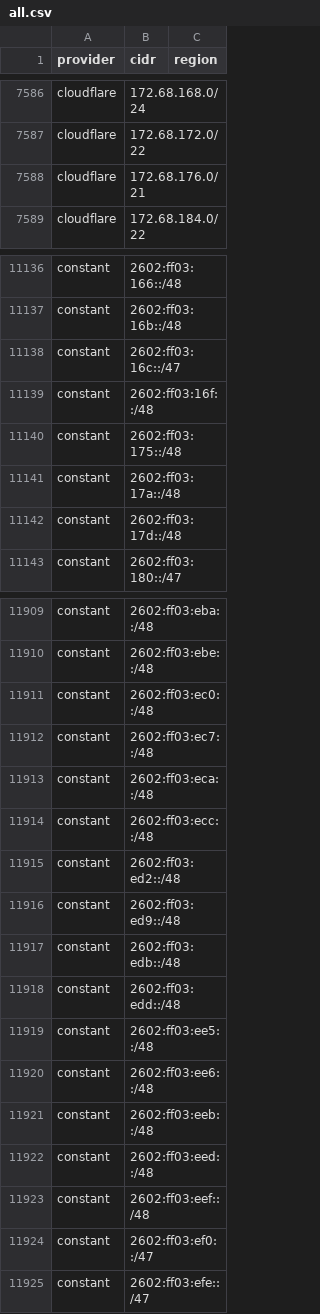
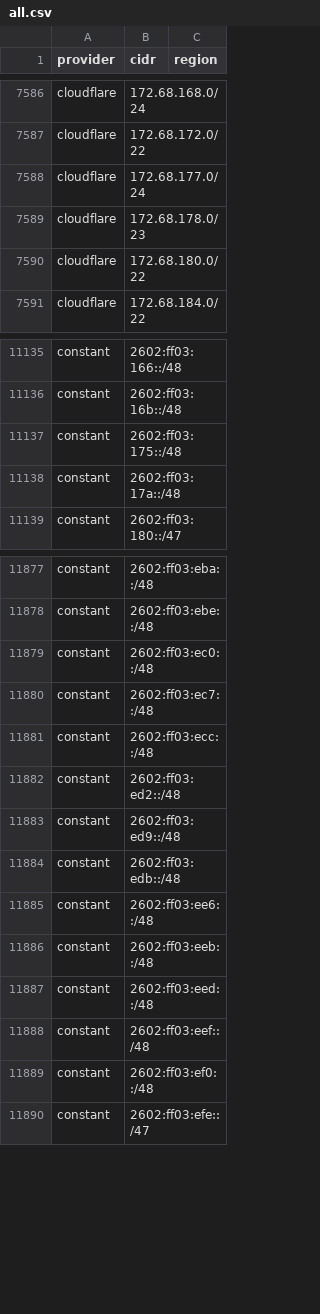
Before and after one commit to 123jjck/cdn-ip-ranges, a CSV file: all/all.csv, drawn as a sheet; only a part is shown, gaps mark what is left out; the diff covers the shown part only.

```diff
--- a/all/all.csv
+++ b/all/all.csv
@@ -7587,3 +7587,5 @@ cloudflare,172.68.168.0/24,
 cloudflare,172.68.172.0/22,
-cloudflare,172.68.176.0/21,
+cloudflare,172.68.177.0/24,
+cloudflare,172.68.178.0/23,
+cloudflare,172.68.180.0/22,
 cloudflare,172.68.184.0/22,
@@ -11137,7 +11136,4 @@ constant,2602:ff03:166::/48,
 constant,2602:ff03:16b::/48,
-constant,2602:ff03:16c::/47,
-constant,2602:ff03:16f::/48,
 constant,2602:ff03:175::/48,
 constant,2602:ff03:17a::/48,
-constant,2602:ff03:17d::/48,
 constant,2602:ff03:180::/47,
@@ -11912,3 +11880,2 @@ constant,2602:ff03:ec0::/48,
 constant,2602:ff03:ec7::/48,
-constant,2602:ff03:eca::/48,
 constant,2602:ff03:ecc::/48,
@@ -11917,4 +11884,2 @@ constant,2602:ff03:ed9::/48,
 constant,2602:ff03:edb::/48,
-constant,2602:ff03:edd::/48,
-constant,2602:ff03:ee5::/48,
 constant,2602:ff03:ee6::/48,
@@ -11923,3 +11888,3 @@ constant,2602:ff03:eed::/48,
 constant,2602:ff03:eef::/48,
-constant,2602:ff03:ef0::/47,
+constant,2602:ff03:ef0::/48,
 constant,2602:ff03:efe::/47,
```
Also changed, not shown: 11 added rows, 42 removed rows and 24 edited cells elsewhere in this file, 31 other files.
